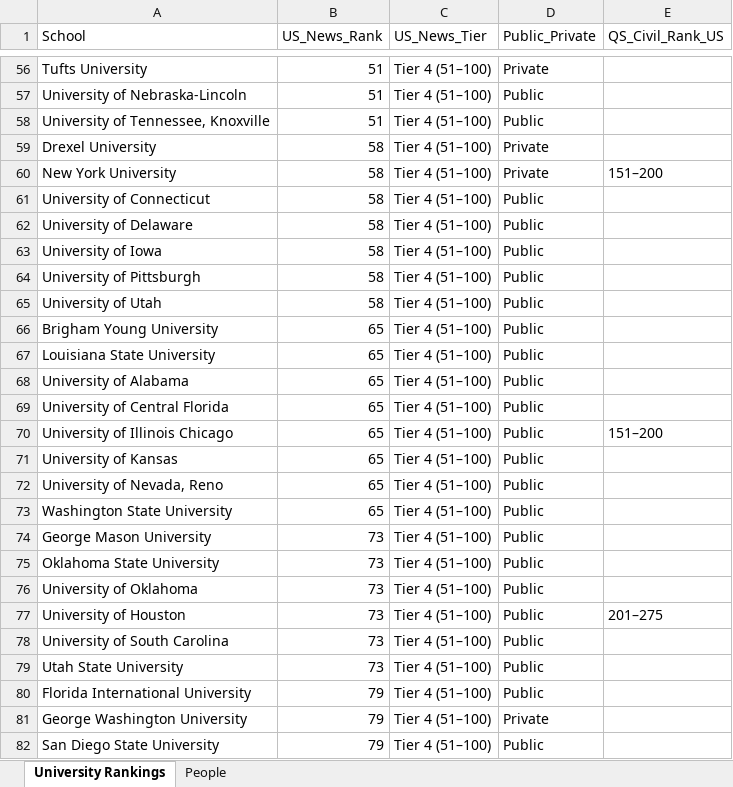
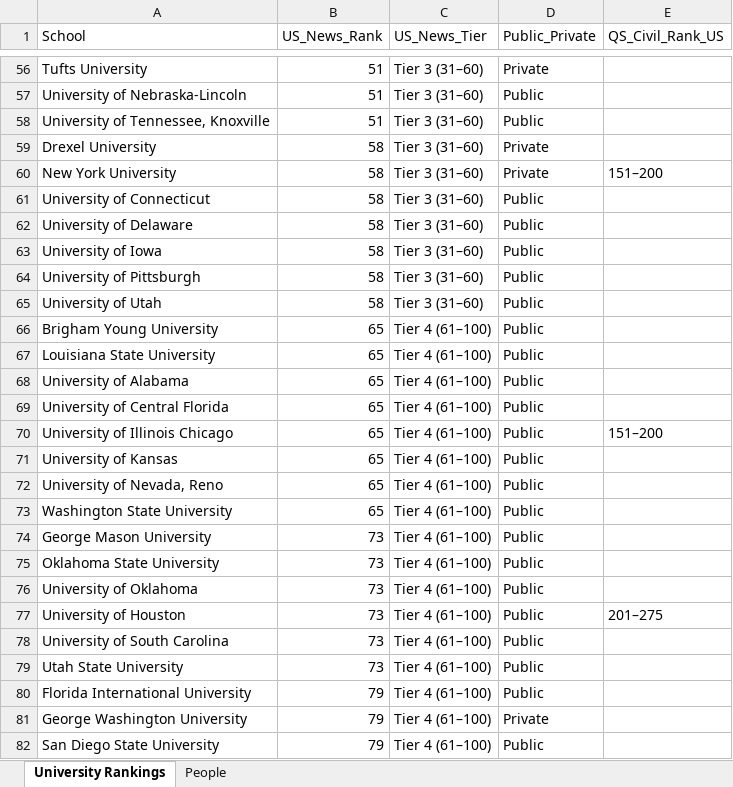
Before and after one commit to werdnabae/Transportation-Faculty-Hiring-Prestige, an Excel workbook: data_transportation_faculty.xlsx, sheet University Rankings, drawn as a sheet; only a part is shown, gaps mark what is left out; values as stored, in another font and other column widths than the file's, no borders; the diff covers the shown part only; the diff names each change by its address in the sheet, - before the commit and + after, or states it on an @@ line.

```diff
--- a/data_transportation_faculty.xlsx (sheet University Rankings)
+++ b/data_transportation_faculty.xlsx (sheet University Rankings)
-C56:C65 (US_News_Tier): Tier 4 (51–100)
+C56:C65 (US_News_Tier): Tier 3 (31–60)
-C66:C82 (US_News_Tier): Tier 4 (51–100)
+C66:C82 (US_News_Tier): Tier 4 (61–100)
```
Also changed, not shown: 80 edited cells elsewhere in this sheet, sheet People, 1 other file.
